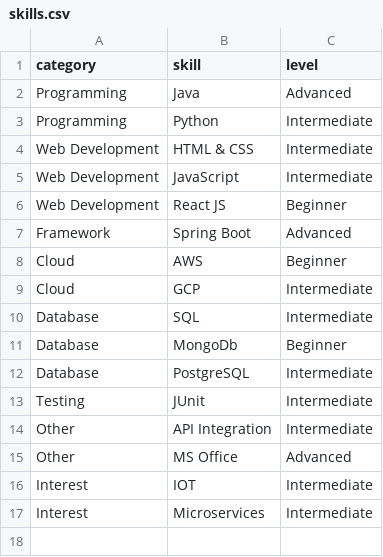
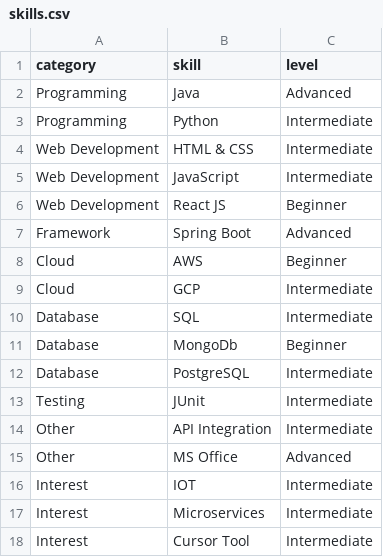
Before and after one commit to gayathri3031/portfolio, a CSV file: public/data/skills.csv, drawn as a sheet; the diff names each change by its address in the sheet, - before the commit and + after, or states it on an @@ line.

Commit message:
Update skills.csv

```diff
--- a/public/data/skills.csv
+++ b/public/data/skills.csv
+row 18: Interest | Cursor Tool | Intermediate
```
